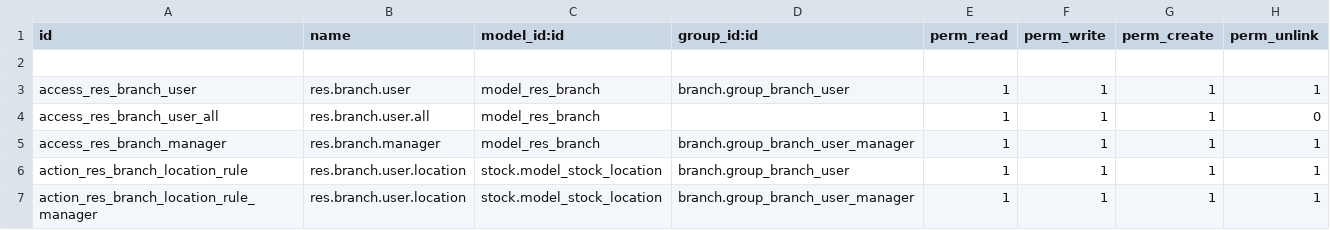
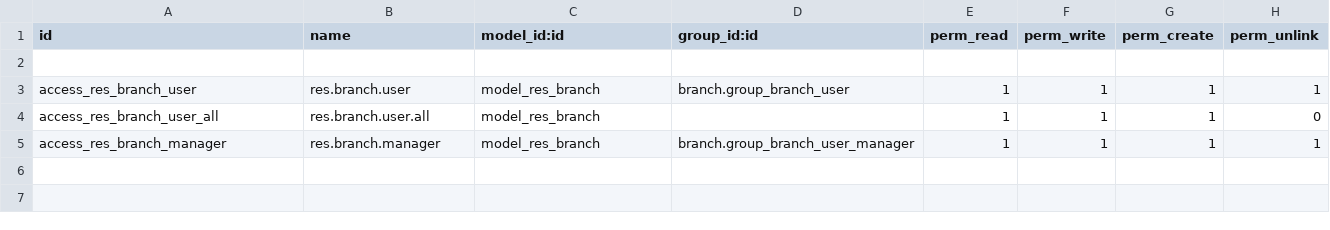
Before and after one commit to aarsol/aslt, a CSV file: branch/security/ir.model.access.csv, drawn as a sheet.

```diff
--- a/branch/security/ir.model.access.csv
+++ b/branch/security/ir.model.access.csv
@@ -5,3 +5 @@ access_res_branch_user_all,res.branch.user.all,model_res_branch,,1,1,1,0
 access_res_branch_manager,res.branch.manager,model_res_branch,branch.group_branch_user_manager,1,1,1,1
-action_res_branch_location_rule,res.branch.user.location,stock.model_stock_location,branch.group_branch_user,1,1,1,1
-action_res_branch_location_rule_manager,res.branch.user.location,stock.model_stock_location,branch.group_branch_user_manager,1,1,1,1
```
Also changed, not shown: 13 other files.
